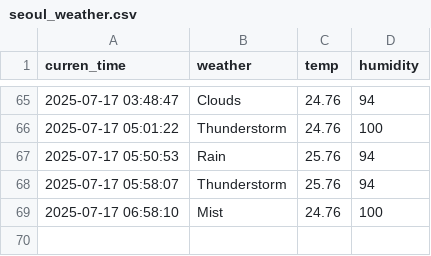
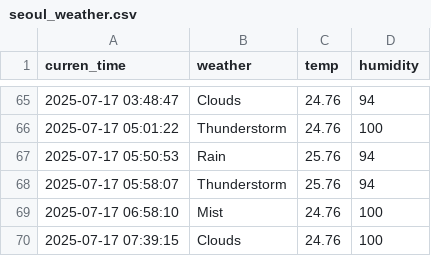
Before and after one commit to EunbinRoh/Seoul_weather_5m, a CSV file: seoul_weather.csv, drawn as a sheet; only a part is shown, gaps mark what is left out.

```diff
--- a/seoul_weather.csv
+++ b/seoul_weather.csv
@@ -69 +69,2 @@ curren_time,weather,temp,humidity
 2025-07-17 06:58:10,Mist,24.76,100
+2025-07-17 07:39:15,Clouds,24.76,100
```
